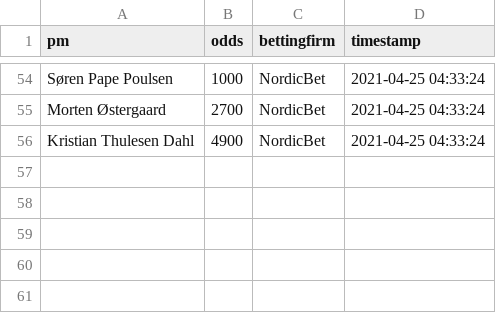
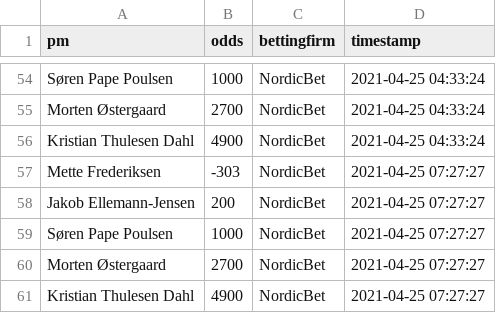
Before and after one commit to Straubinger/politicalodds, a CSV file: data-odds/odds_data.csv, drawn as a sheet; only a part is shown, gaps mark what is left out; the diff names each change by its address in the sheet, - before the commit and + after, or states it on an @@ line.

```diff
--- a/data-odds/odds_data.csv
+++ b/data-odds/odds_data.csv
+row 57: Mette Frederiksen | -303 | NordicBet | 2021-04-25 07:27:27
+row 58: Jakob Ellemann-Jensen | 200 | NordicBet | 2021-04-25 07:27:27
+row 59: Søren Pape Poulsen | 1000 | NordicBet | 2021-04-25 07:27:27
+row 60: Morten Østergaard | 2700 | NordicBet | 2021-04-25 07:27:27
+row 61: Kristian Thulesen Dahl | 4900 | NordicBet | 2021-04-25 07:27:27
```
